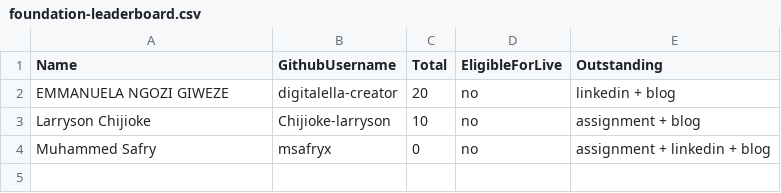
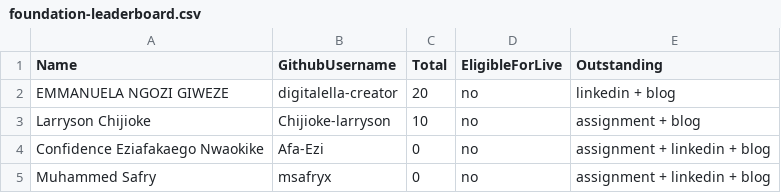
Before and after one commit to pravinmishraaws/dmi.pravinmishra.com, a CSV file: data/foundation-leaderboard.csv, drawn as a sheet; the diff names each change by its address in the sheet, - before the commit and + after, or states it on an @@ line.

Commit message:
Update leaderboard + badge pages — automated review run 2026-09-15T13:25:33+00:00 (#326)
Co-authored-by: DMI Review Agent <hello@pravinmishra.com>

```diff
--- a/data/foundation-leaderboard.csv
+++ b/data/foundation-leaderboard.csv
+row 4: Confidence Eziafakaego Nwaokike | Afa-Ezi | 0 | no | assignment + linkedin + blog
```
Also changed, not shown: 3 other files.
